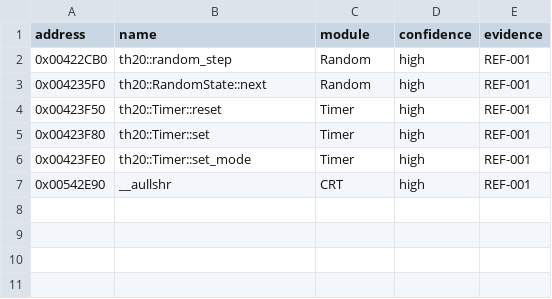
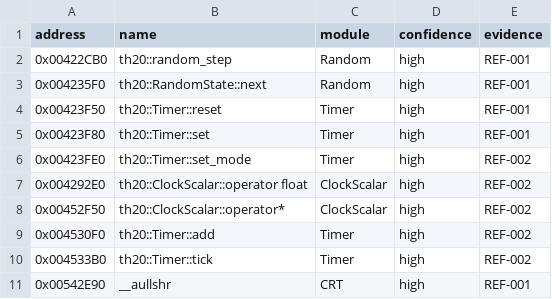
Before and after one commit to N0zoM1z0/th20, a CSV file: config/known-symbols.csv, drawn as a sheet.

```diff
--- a/config/known-symbols.csv
+++ b/config/known-symbols.csv
@@ -5,3 +5,7 @@ address,name,module,confidence,evidence
 0x00423F80,th20::Timer::set,Timer,high,REF-001
-0x00423FE0,th20::Timer::set_mode,Timer,high,REF-001
+0x00423FE0,th20::Timer::set_mode,Timer,high,REF-002
+0x004292E0,th20::ClockScalar::operator float,ClockScalar,high,REF-002
+0x00452F50,th20::ClockScalar::operator*,ClockScalar,high,REF-002
+0x004530F0,th20::Timer::add,Timer,high,REF-002
+0x004533B0,th20::Timer::tick,Timer,high,REF-002
 0x00542E90,__aullshr,CRT,high,REF-001
```
Also changed, not shown: config/function-origins.csv, config/functions.csv, 27 other files.
